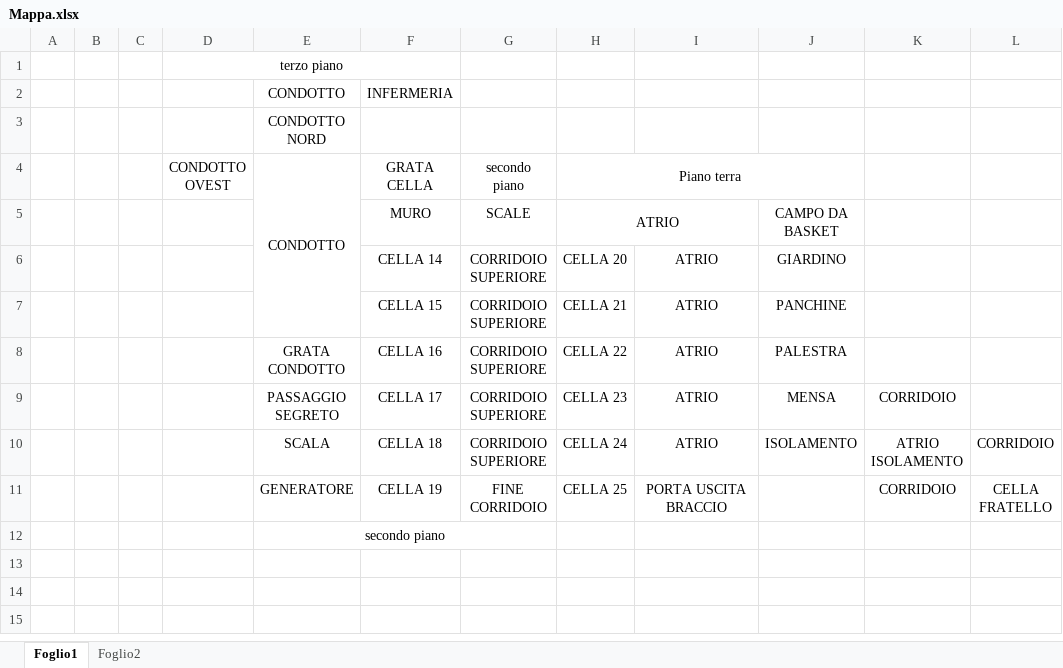
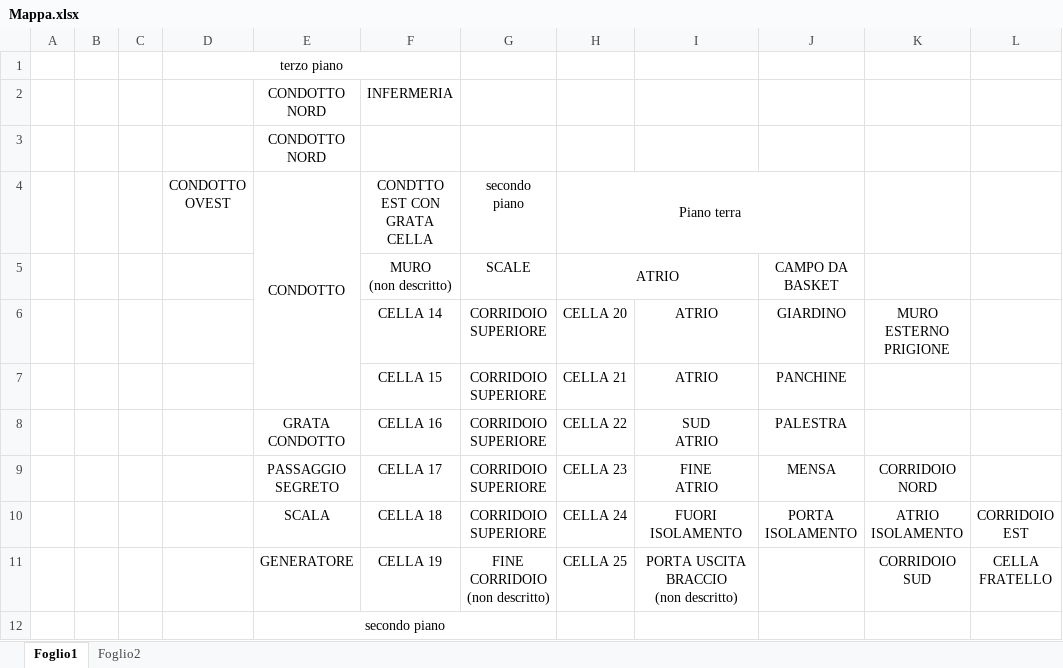
Before and after one commit to UniBaBoyz/CoronaBBS, an Excel workbook: Mappa.xlsx, sheet Foglio1, drawn as a sheet; values as stored, in another font and other column widths than the file's, no borders; ↵ is a line break in a cell; the diff names each change by its address in the sheet, - before the commit and + after, or states it on an @@ line.

Commit message:
Aggiunta storia, stanze, mappa, oggetti, nuovi comandi

```diff
--- a/Mappa.xlsx (sheet Foglio1)
+++ b/Mappa.xlsx (sheet Foglio1)
-E2 (CONDOTTO): CONDOTTO
+E2 (CONDOTTO): CONDOTTO ↵ NORD
-F4: GRATA CELLA
+F4: CONDTTO ↵ EST CON ↵ GRATA CELLA
-F5 (CONDTTO EST CON GRATA CELLA): MURO
+F5 (CONDTTO EST CON GRATA CELLA): MURO ↵ (non descritto)
-K6: (empty)
+K6: MURO ↵ ESTERNO ↵ PRIGIONE
-I8: ATRIO
+I8: SUD ↵ ATRIO
-I9: ATRIO
+I9: FINE ↵ ATRIO
-K9: CORRIDOIO
+K9: CORRIDOIO ↵ NORD
-I10: ATRIO
+I10: FUORI ↵ ISOLAMENTO
-J10: ISOLAMENTO
+J10: PORTA ↵ ISOLAMENTO
-L10: CORRIDOIO
+L10: CORRIDOIO ↵ EST
-G11 (secondo piano): FINE ↵ CORRIDOIO
+G11 (secondo piano): FINE ↵ CORRIDOIO ↵ (non descritto)
-I11: PORTA USCITA BRACCIO
+I11: PORTA USCITA BRACCIO ↵ (non descritto)
-K11: CORRIDOIO
+K11: CORRIDOIO ↵ SUD
```
Also changed, not shown: 4 other files.
